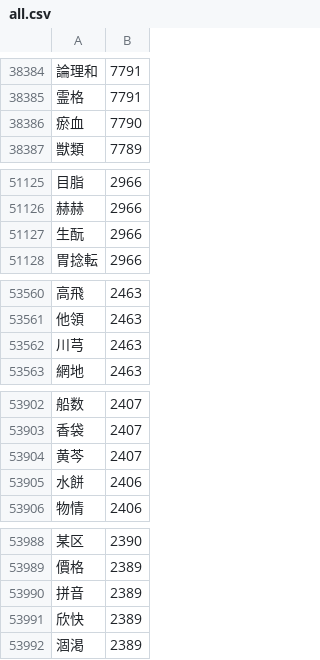
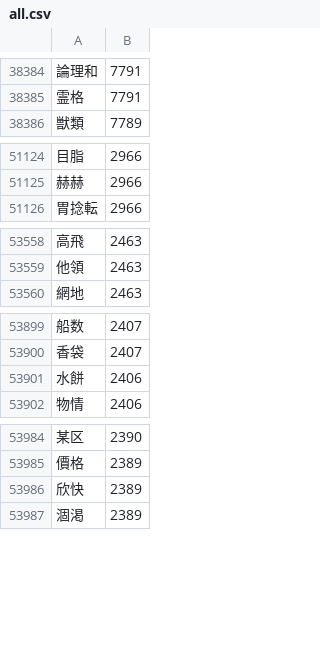
Before and after one commit to marmooo/graded-idioms-ja, a CSV file: dist/all.csv, drawn as a sheet; only a part is shown, gaps mark what is left out; the diff covers the shown part only; the diff names each change by its address in the sheet, - before the commit and + after, or states it on an @@ line.

```diff
--- a/dist/all.csv
+++ b/dist/all.csv
-row 38386: 瘀血 | 7790
-row 51127: 生酛 | 2966
-row 53562: 川芎 | 2463
-row 53904: 黄芩 | 2407
-row 53990: 拼音 | 2389
```
Also changed, not shown: 13 removed rows elsewhere in this file, 26 other files.
